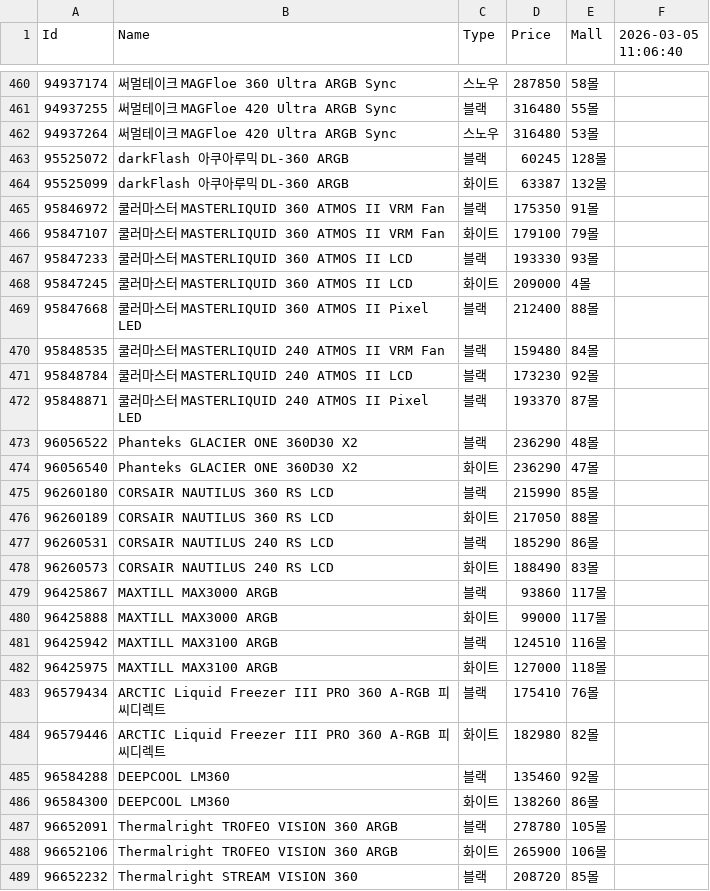
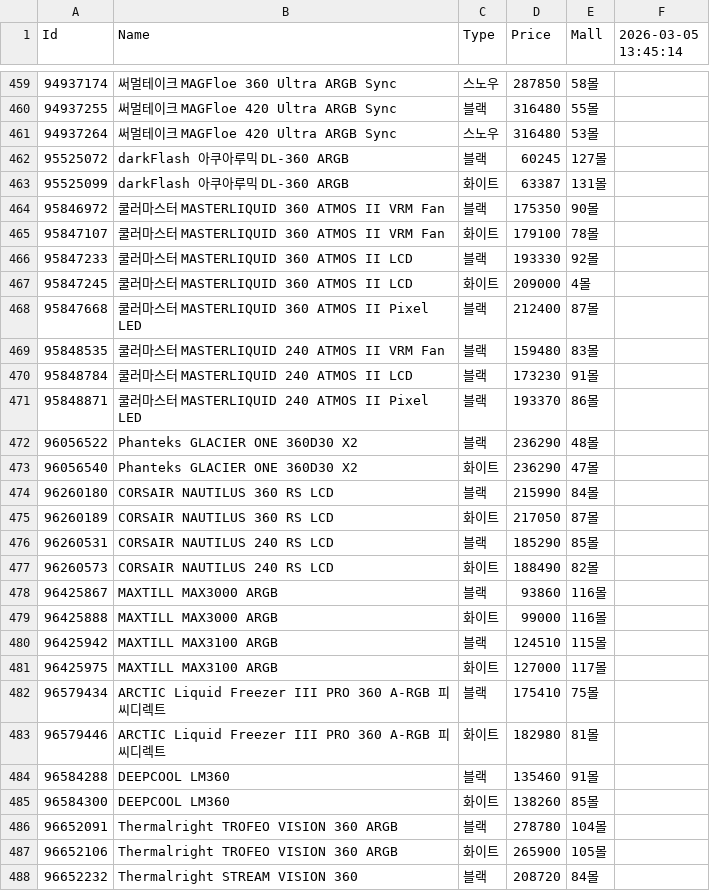
Before and after one commit to SSSSSSSSSSSSSSSSSSSSSSSSSSSSSSSSSSSSSun/Danawa-Crawler, a CSV file: crawl_data/AIO Cooler.csv, drawn as a sheet; only a part is shown, gaps mark what is left out; the diff covers the shown part only.

```diff
--- a/crawl_data/AIO Cooler.csv
+++ b/crawl_data/AIO Cooler.csv
@@ -1 +1 @@
-Id,Name,Type,Price,Mall,2026-03-05 11:06:40
+Id,Name,Type,Price,Mall,2026-03-05 13:45:14
@@ -462,28 +461,28 @@ Id,Name,Type,Price,Mall,2026-03-05 11:06:40
 94937264,써멀테이크 MAGFloe 420 Ultra ARGB Sync,스노우,316480,53몰,
-95525072,darkFlash 아쿠아루믹 DL-360 ARGB,블랙,60245,128몰,
-95525099,darkFlash 아쿠아루믹 DL-360 ARGB,화이트,63387,132몰,
-95846972,쿨러마스터 MASTERLIQUID 360 ATMOS II VRM Fan,블랙,175350,91몰,
-95847107,쿨러마스터 MASTERLIQUID 360 ATMOS II VRM Fan,화이트,179100,79몰,
-95847233,쿨러마스터 MASTERLIQUID 360 ATMOS II LCD,블랙,193330,93몰,
+95525072,darkFlash 아쿠아루믹 DL-360 ARGB,블랙,60245,127몰,
+95525099,darkFlash 아쿠아루믹 DL-360 ARGB,화이트,63387,131몰,
+95846972,쿨러마스터 MASTERLIQUID 360 ATMOS II VRM Fan,블랙,175350,90몰,
+95847107,쿨러마스터 MASTERLIQUID 360 ATMOS II VRM Fan,화이트,179100,78몰,
+95847233,쿨러마스터 MASTERLIQUID 360 ATMOS II LCD,블랙,193330,92몰,
 95847245,쿨러마스터 MASTERLIQUID 360 ATMOS II LCD,화이트,209000,4몰,
-95847668,쿨러마스터 MASTERLIQUID 360 ATMOS II Pixel LED,블랙,212400,88몰,
-95848535,쿨러마스터 MASTERLIQUID 240 ATMOS II VRM Fan,블랙,159480,84몰,
-95848784,쿨러마스터 MASTERLIQUID 240 ATMOS II LCD,블랙,173230,92몰,
-95848871,쿨러마스터 MASTERLIQUID 240 ATMOS II Pixel LED,블랙,193370,87몰,
+95847668,쿨러마스터 MASTERLIQUID 360 ATMOS II Pixel LED,블랙,212400,87몰,
+95848535,쿨러마스터 MASTERLIQUID 240 ATMOS II VRM Fan,블랙,159480,83몰,
+95848784,쿨러마스터 MASTERLIQUID 240 ATMOS II LCD,블랙,173230,91몰,
+95848871,쿨러마스터 MASTERLIQUID 240 ATMOS II Pixel LED,블랙,193370,86몰,
 96056522,Phanteks GLACIER ONE 360D30 X2,블랙,236290,48몰,
 96056540,Phanteks GLACIER ONE 360D30 X2,화이트,236290,47몰,
-96260180,CORSAIR NAUTILUS 360 RS LCD,블랙,215990,85몰,
-96260189,CORSAIR NAUTILUS 360 RS LCD,화이트,217050,88몰,
-96260531,CORSAIR NAUTILUS 240 RS LCD,블랙,185290,86몰,
-96260573,CORSAIR NAUTILUS 240 RS LCD,화이트,188490,83몰,
-96425867,MAXTILL MAX3000 ARGB,블랙,93860,117몰,
-96425888,MAXTILL MAX3000 ARGB,화이트,99000,117몰,
-96425942,MAXTILL MAX3100 ARGB,블랙,124510,116몰,
-96425975,MAXTILL MAX3100 ARGB,화이트,127000,118몰,
-96579434,ARCTIC Liquid Freezer III PRO 360 A-RGB 피씨디렉트,블랙,175410,76몰,
-96579446,ARCTIC Liquid Freezer III PRO 360 A-RGB 피씨디렉트,화이트,182980,82몰,
-96584288,DEEPCOOL LM360,블랙,135460,92몰,
-96584300,DEEPCOOL LM360,화이트,138260,86몰,
-96652091,Thermalright TROFEO VISION 360 ARGB,블랙,278780,105몰,
-96652106,Thermalright TROFEO VISION 360 ARGB,화이트,265900,106몰,
-96652232,Thermalright STREAM VISION 360,블랙,208720,85몰,
+96260180,CORSAIR NAUTILUS 360 RS LCD,블랙,215990,84몰,
+96260189,CORSAIR NAUTILUS 360 RS LCD,화이트,217050,87몰,
+96260531,CORSAIR NAUTILUS 240 RS LCD,블랙,185290,85몰,
+96260573,CORSAIR NAUTILUS 240 RS LCD,화이트,188490,82몰,
+96425867,MAXTILL MAX3000 ARGB,블랙,93860,116몰,
+96425888,MAXTILL MAX3000 ARGB,화이트,99000,116몰,
+96425942,MAXTILL MAX3100 ARGB,블랙,124510,115몰,
+96425975,MAXTILL MAX3100 ARGB,화이트,127000,117몰,
+96579434,ARCTIC Liquid Freezer III PRO 360 A-RGB 피씨디렉트,블랙,175410,75몰,
+96579446,ARCTIC Liquid Freezer III PRO 360 A-RGB 피씨디렉트,화이트,182980,81몰,
+96584288,DEEPCOOL LM360,블랙,135460,91몰,
+96584300,DEEPCOOL LM360,화이트,138260,85몰,
+96652091,Thermalright TROFEO VISION 360 ARGB,블랙,278780,104몰,
+96652106,Thermalright TROFEO VISION 360 ARGB,화이트,265900,105몰,
+96652232,Thermalright STREAM VISION 360,블랙,208720,84몰,
```
Also changed, not shown: 1 removed row and 141 edited cells elsewhere in this file, crawl_data/Case.csv, crawl_data/Mainboard.csv, 7 other files.
